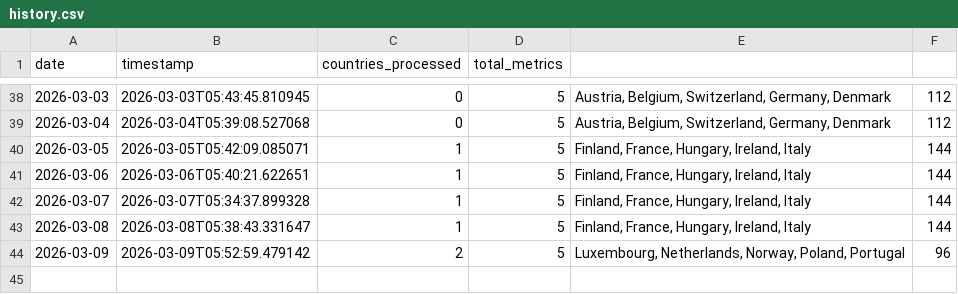
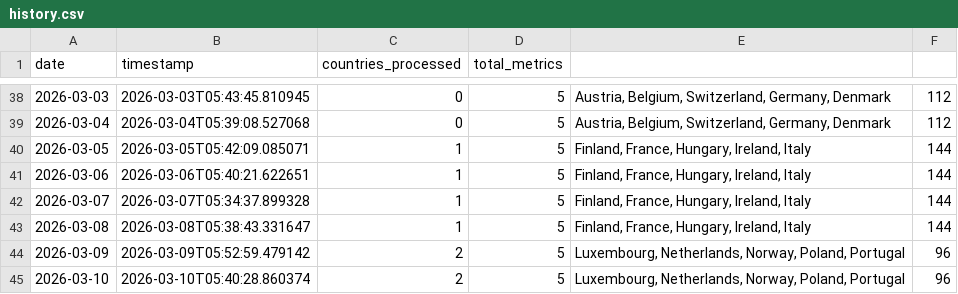
Before and after one commit to jarmoe13/clarity-harvester, a CSV file: data/history.csv, drawn as a sheet; only a part is shown, gaps mark what is left out; the diff names each change by its address in the sheet, - before the commit and + after, or states it on an @@ line.

```diff
--- a/data/history.csv
+++ b/data/history.csv
+row 45: 2026-03-10 | 2026-03-10T05:40:28.860374 | 2 | 5 | Luxembourg, Netherlands, Norway, Poland, Portugal | 96
```
Also changed, not shown: 1 other file.
